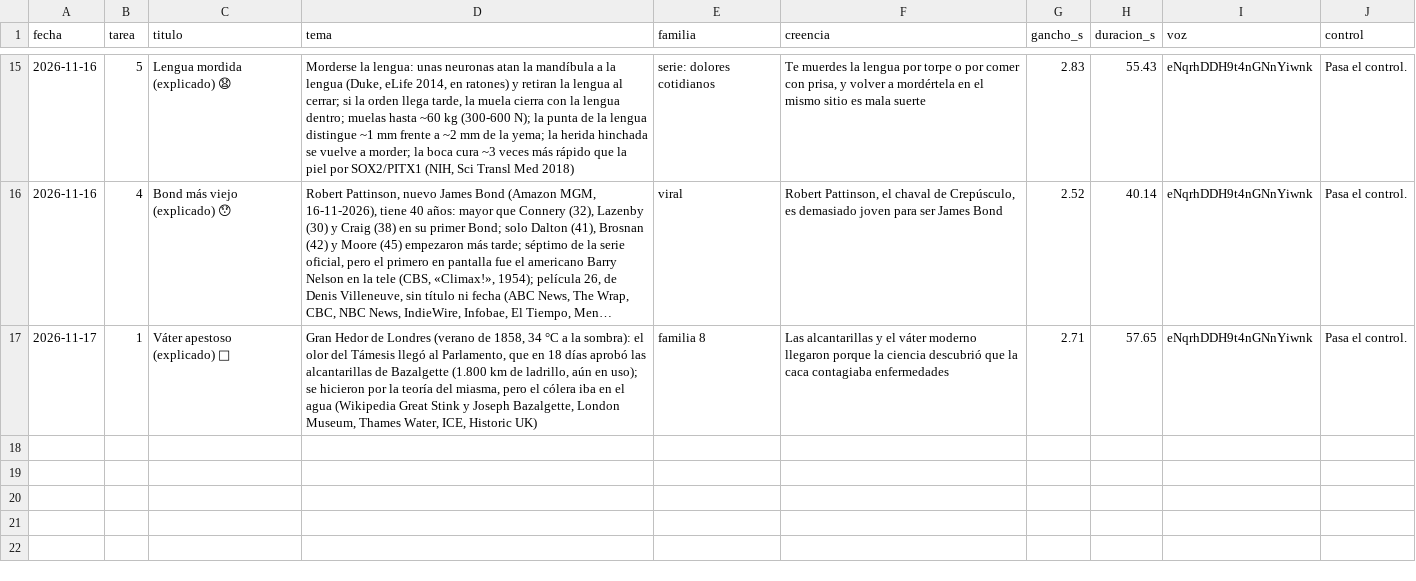
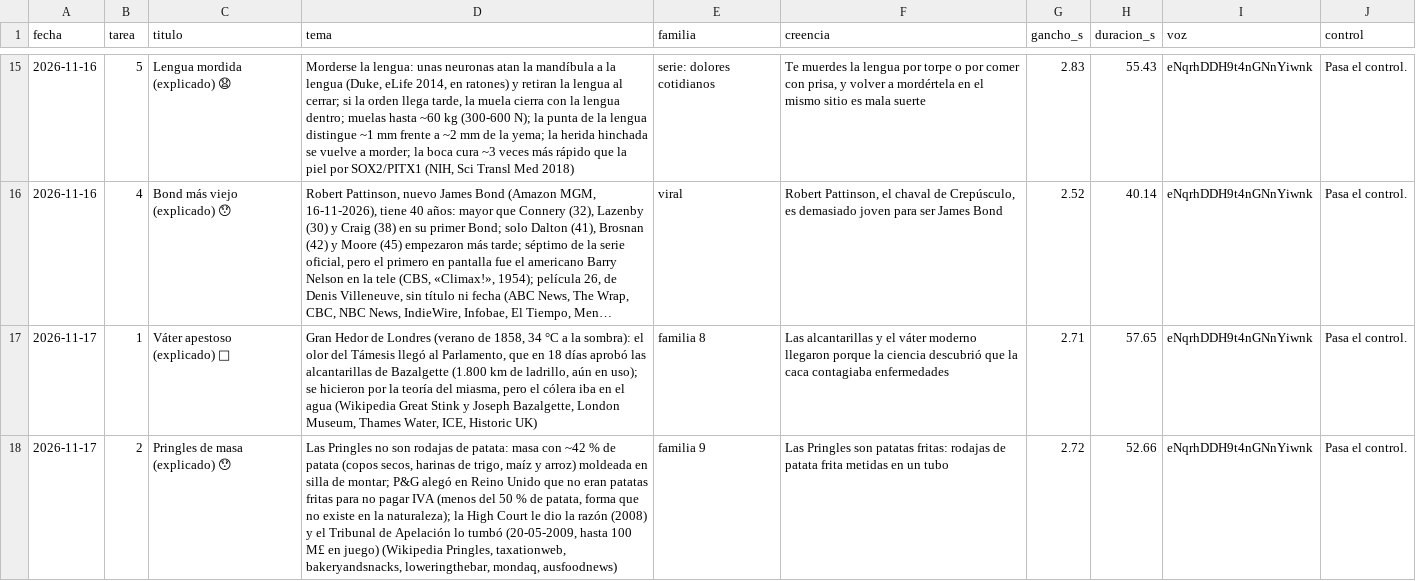
Before and after one commit to amaliogigu/reels-publicos, a TSV file: control.tsv, drawn as a sheet; only a part is shown, gaps mark what is left out; long unchanged cells end in …; the diff names each change by its address in the sheet, - before the commit and + after, or states it on an @@ line.

```diff
--- a/control.tsv
+++ b/control.tsv
+row 18: 2026-11-17 | 2 | Pringles de masa (explicado) 😯 | Las Pringles no son rodajas de patata: masa con ~42 % de patata (copos secos, harinas de trigo, maíz y arroz) moldeada en silla de montar; P&G alegó en Reino Unido que no eran patatas fritas para no pagar IVA (menos del 50 % de patata, forma que no existe en la naturaleza); la High Court le dio la razón (2008) y el Tribunal de Apelación lo tumbó (20-05-2009, hasta 100 M£ en juego) (Wikipedia Pringles, taxationweb, bakeryandsnacks, loweringthebar, mondaq, ausfoodnews) | familia 9 | Las Pringles son patatas fritas: rodajas de patata frita metidas en un tubo | 2.72 | 52.66 | eNqrhDDH9t4nGNnYiwnk | Pasa el control.
```
Also changed, not shown: hechos.tsv, 1 other file.
